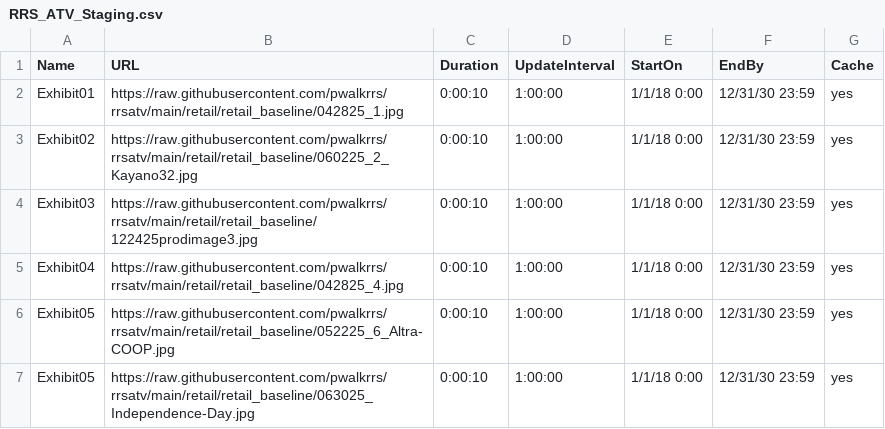
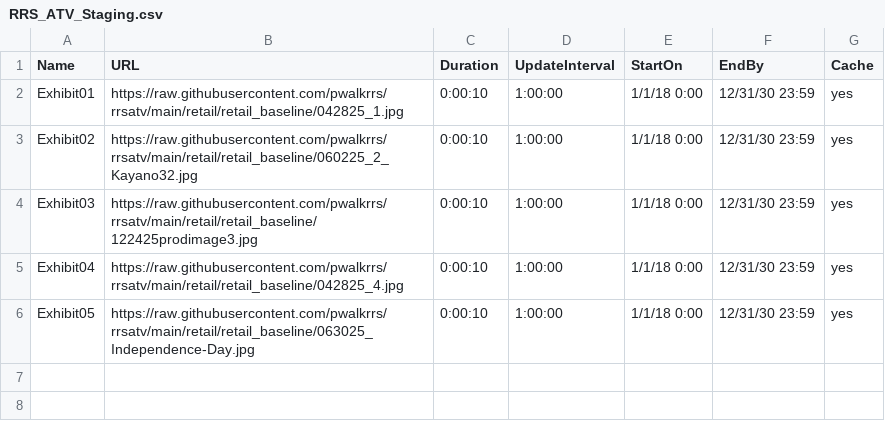
Before and after one commit to pwalkrrs/rrsatv, a CSV file: retail/retail_baseline/RRS_ATV_Staging.csv, drawn as a sheet.

Commit message:
Update RRS_ATV_Staging.csv

```diff
--- a/retail/retail_baseline/RRS_ATV_Staging.csv
+++ b/retail/retail_baseline/RRS_ATV_Staging.csv
@@ -5,3 +5,2 @@ Exhibit03,https://raw.githubusercontent.com/pwalkrrs/rrsatv/main/retail/retail_b
 Exhibit04,https://raw.githubusercontent.com/pwalkrrs/rrsatv/main/retail/retail_baseline/042825_4.jpg,0:00:10,1:00:00,1/1/18 0:00,12/31/30 23:59,yes
-Exhibit05,https://raw.githubusercontent.com/pwalkrrs/rrsatv/main/retail/retail_baseline/052225_6_Altra-COOP.jpg,0:00:10,1:00:00,1/1/18 0:00,12/31/30 23:59,yes
 Exhibit05,https://raw.githubusercontent.com/pwalkrrs/rrsatv/main/retail/retail_baseline/063025_Independence-Day.jpg,0:00:10,1:00:00,1/1/18 0:00,12/31/30 23:59,yes
```
